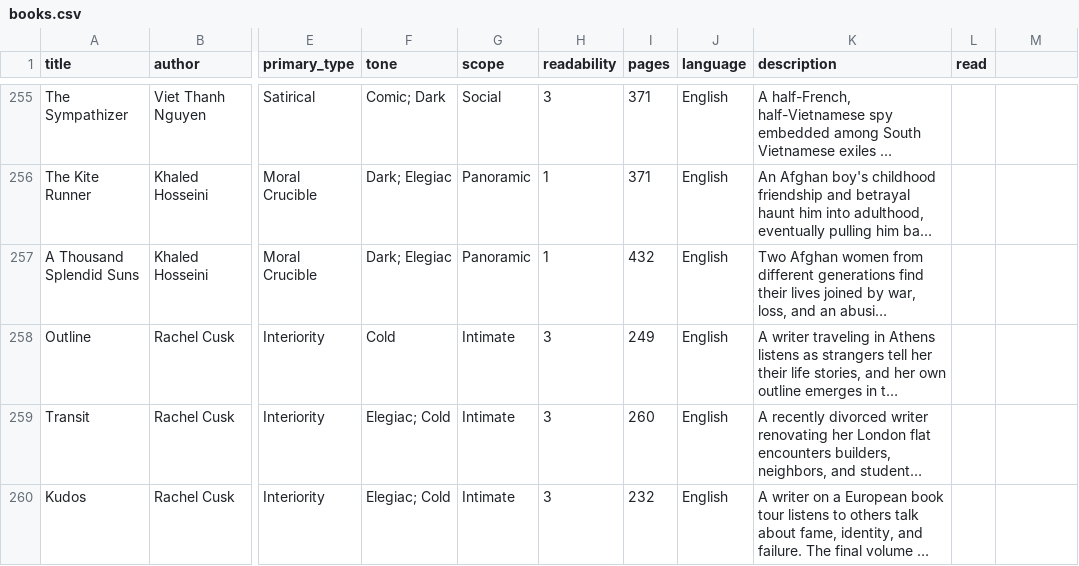
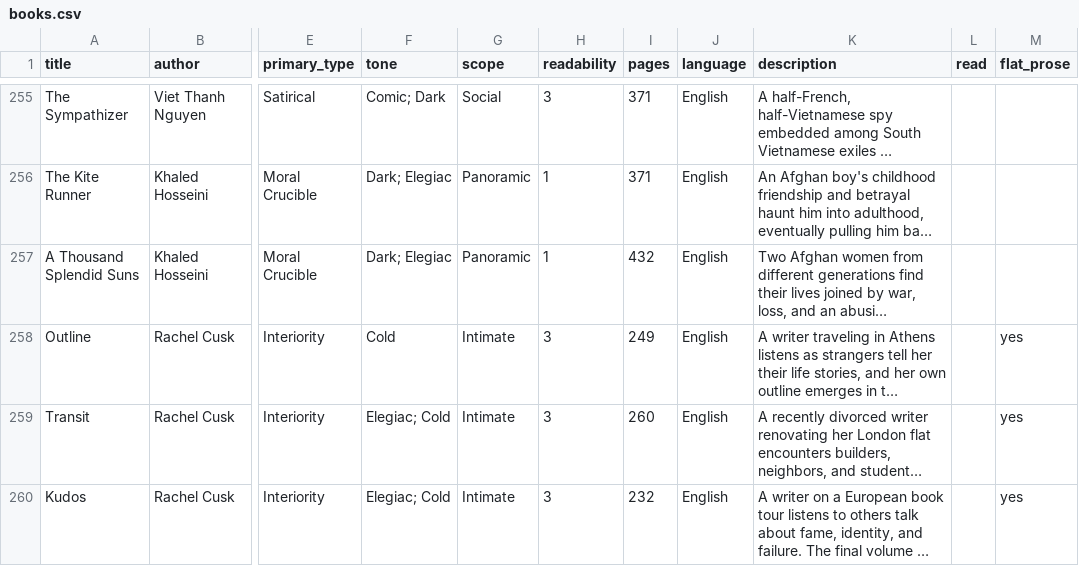
Before and after one commit to ehassenfeld/book-chooser, a CSV file: books.csv, drawn as a sheet; only a part is shown, gaps mark what is left out; long unchanged cells end in …; the diff covers the shown part only; the diff names each change by its address in the sheet, - before the commit and + after, or states it on an @@ line.

```diff
--- a/books.csv
+++ b/books.csv
-M1: (empty)
+M1: flat_prose
-M258:M260 (flat_prose): (empty)
+M258:M260 (flat_prose): yes
```
Also changed, not shown: 12 edited cells elsewhere in this file, 2 other files.
